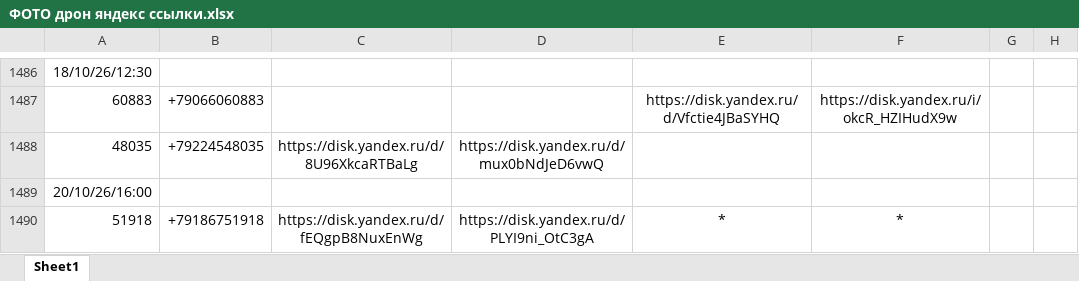
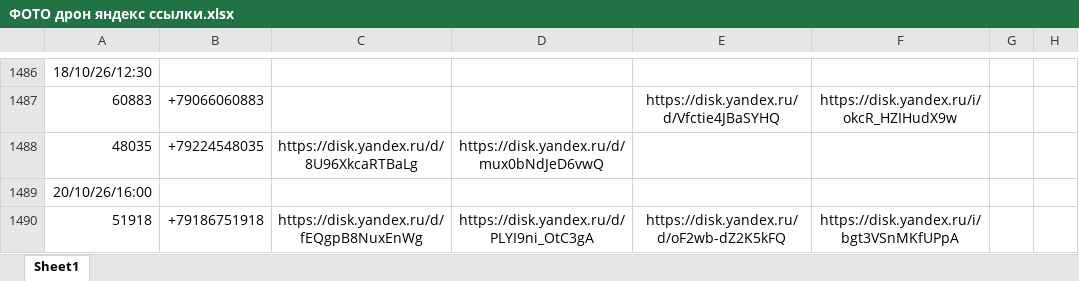
Before and after one commit to janasasha07-collab/photo, an Excel workbook: ФОТО дрон яндекс ссылки.xlsx, sheet Sheet1, drawn as a sheet; only a part is shown, gaps mark what is left out; values as stored, in another font and other column widths than the file's, no borders; the diff names each change by its address in the sheet, - before the commit and + after, or states it on an @@ line.

Commit message:
Add files via upload

```diff
--- a/ФОТО дрон яндекс ссылки.xlsx (sheet Sheet1)
+++ b/ФОТО дрон яндекс ссылки.xlsx (sheet Sheet1)
-E1490: *
+E1490: https://disk.yandex.ru/d/oF2wb-dZ2K5kFQ
-F1490: *
+F1490: https://disk.yandex.ru/i/bgt3VSnMKfUPpA
```
